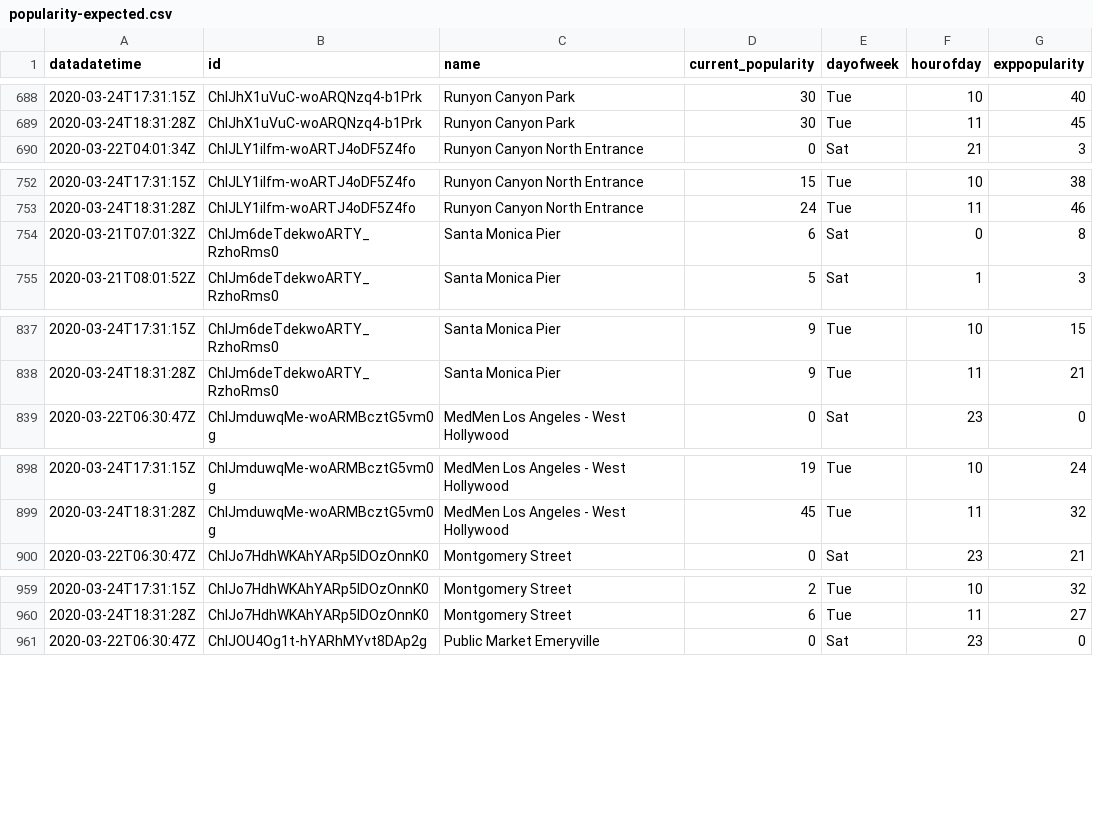
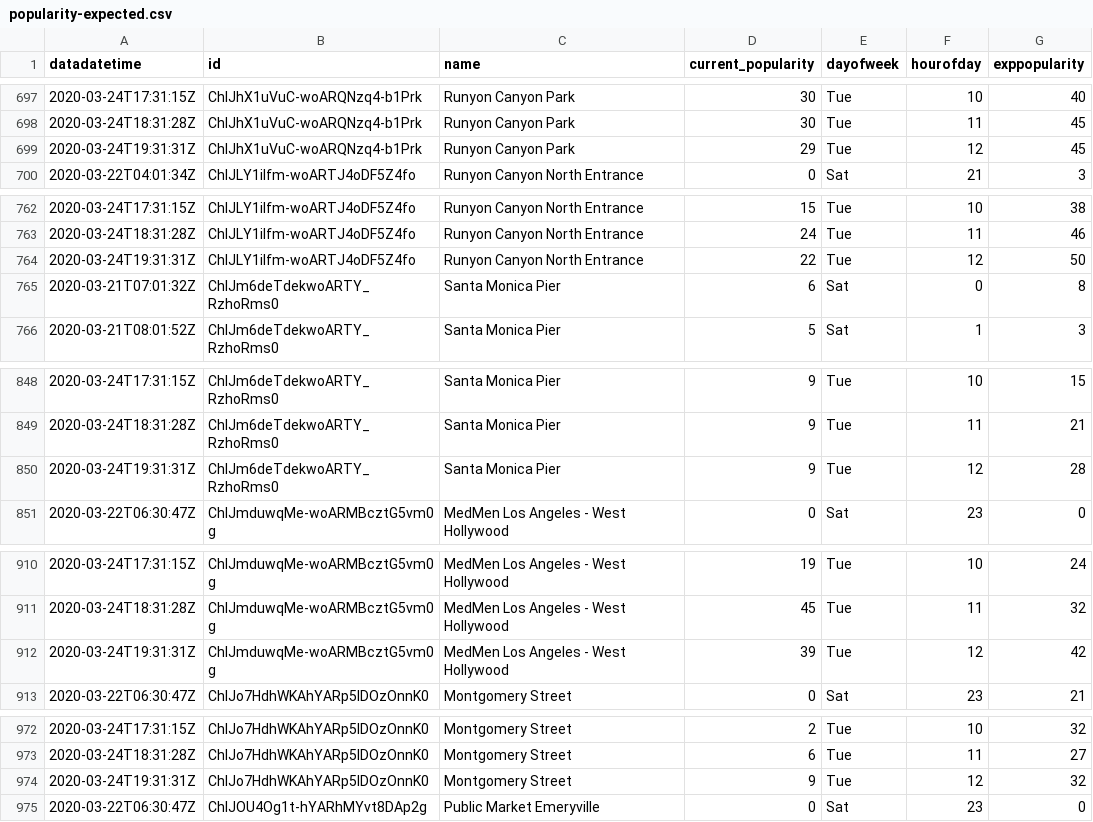
Before and after one commit to ryanvmenezes/la-populartimes-tracker, a CSV file: analysis/popularity-expected.csv, drawn as a sheet; only a part is shown, gaps mark what is left out; the diff covers the shown part only.

```diff
--- a/analysis/popularity-expected.csv
+++ b/analysis/popularity-expected.csv
@@ -689,2 +698,3 @@ datadatetime,id,name,current_popularity,dayofweek,hourofday,exppopularity
 2020-03-24T18:31:28Z,ChIJhX1uVuC-woARQNzq4-b1Prk,Runyon Canyon Park,30,Tue,11,45
+2020-03-24T19:31:31Z,ChIJhX1uVuC-woARQNzq4-b1Prk,Runyon Canyon Park,29,Tue,12,45
 2020-03-22T04:01:34Z,ChIJLY1iIfm-woARTJ4oDF5Z4fo,Runyon Canyon North Entrance,0,Sat,21,3
@@ -753,2 +763,3 @@ datadatetime,id,name,current_popularity,dayofweek,hourofday,exppopularity
 2020-03-24T18:31:28Z,ChIJLY1iIfm-woARTJ4oDF5Z4fo,Runyon Canyon North Entrance,24,Tue,11,46
+2020-03-24T19:31:31Z,ChIJLY1iIfm-woARTJ4oDF5Z4fo,Runyon Canyon North Entrance,22,Tue,12,50
 2020-03-21T07:01:32Z,ChIJm6deTdekwoARTY_RzhoRms0,Santa Monica Pier,6,Sat,0,8
@@ -838,2 +849,3 @@ datadatetime,id,name,current_popularity,dayofweek,hourofday,exppopularity
 2020-03-24T18:31:28Z,ChIJm6deTdekwoARTY_RzhoRms0,Santa Monica Pier,9,Tue,11,21
+2020-03-24T19:31:31Z,ChIJm6deTdekwoARTY_RzhoRms0,Santa Monica Pier,9,Tue,12,28
 2020-03-22T06:30:47Z,ChIJmduwqMe-woARMBcztG5vm0g,MedMen Los Angeles - West Hollywood,0,Sat,23,0
@@ -899,2 +911,3 @@ datadatetime,id,name,current_popularity,dayofweek,hourofday,exppopularity
 2020-03-24T18:31:28Z,ChIJmduwqMe-woARMBcztG5vm0g,MedMen Los Angeles - West Hollywood,45,Tue,11,32
+2020-03-24T19:31:31Z,ChIJmduwqMe-woARMBcztG5vm0g,MedMen Los Angeles - West Hollywood,39,Tue,12,42
 2020-03-22T06:30:47Z,ChIJo7HdhWKAhYARp5lDOzOnnK0,Montgomery Street,0,Sat,23,21
@@ -960,2 +973,3 @@ datadatetime,id,name,current_popularity,dayofweek,hourofday,exppopularity
 2020-03-24T18:31:28Z,ChIJo7HdhWKAhYARp5lDOzOnnK0,Montgomery Street,6,Tue,11,27
+2020-03-24T19:31:31Z,ChIJo7HdhWKAhYARp5lDOzOnnK0,Montgomery Street,9,Tue,12,32
 2020-03-22T06:30:47Z,ChIJOU4Og1t-hYARhMYvt8DAp2g,Public Market Emeryville,0,Sat,23,0
```
Also changed, not shown: 22 added rows elsewhere in this file, 2 other files.
